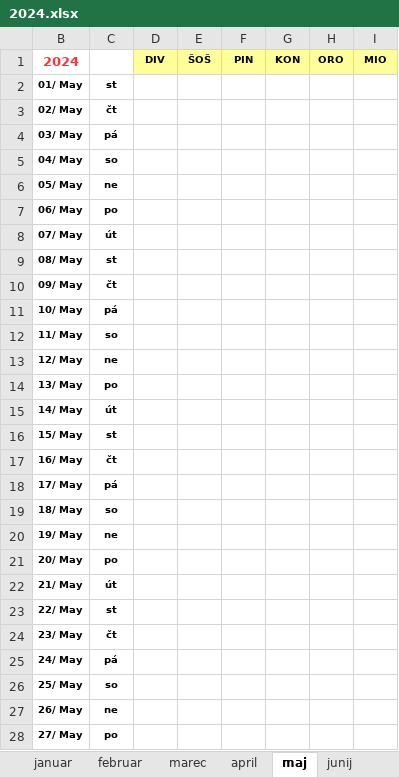
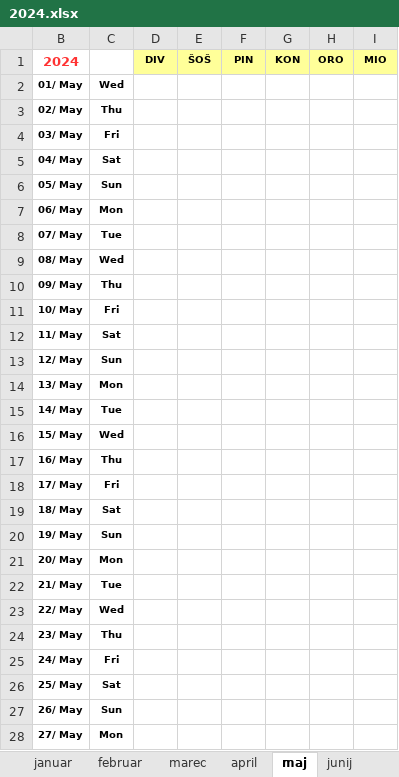
Before and after one commit to jiri-hollan/kardiosi, an Excel workbook: kardio/razpis/msofice/2024.xlsx, sheet maj, drawn as a sheet; only a part is shown; values as stored, in another font and other column widths than the file's, no borders; conditional formats not drawn; the diff covers the shown part only; the diff names each change by its address in the sheet, - before the commit and + after, or states it on an @@ line.

```diff
--- a/kardio/razpis/msofice/2024.xlsx (sheet maj)
+++ b/kardio/razpis/msofice/2024.xlsx (sheet maj)
-C2: st
+C2: Wed
-C3: čt
+C3: Thu
-C4: pá
+C4: Fri
-C5: so
+C5: Sat
-C6: ne
+C6: Sun
-C7: po
+C7: Mon
-C8: út
+C8: Tue
-C9: st
+C9: Wed
-C10: čt
+C10: Thu
-C11: pá
+C11: Fri
-C12: so
+C12: Sat
-C13: ne
+C13: Sun
-C14: po
+C14: Mon
-C15: út
+C15: Tue
-C16: st
+C16: Wed
-C17: čt
+C17: Thu
-C18: pá
+C18: Fri
-C19: so
+C19: Sat
-C20: ne
+C20: Sun
-C21: po
+C21: Mon
-C22: út
+C22: Tue
-C23: st
+C23: Wed
-C24: čt
+C24: Thu
-C25: pá
+C25: Fri
-C26: so
+C26: Sat
-C27: ne
+C27: Sun
-C28: po
+C28: Mon
```
Also changed, not shown: 7 edited cells elsewhere in this sheet, sheet januar, sheet december, sheet marec, sheet avgust, sheet oktober, sheet april, 6 more sheets, hidden cells, kardio/razpis/msBackup/2023.xlsx, kardio/razpis/msBackup/2024.xlsx, 7 other files.
